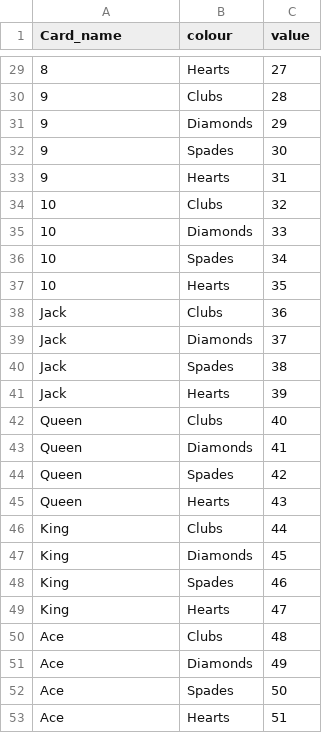
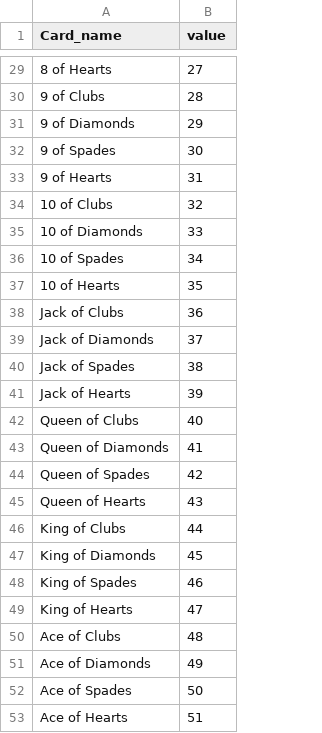
Before and after one commit to Mrsenior12/Card_Clasification, a CSV file: Projekt-Obrazy/cards.csv, drawn as a sheet; only a part is shown, gaps mark what is left out; the diff covers the shown part only; the diff names each change by its address in the sheet, - before the commit and + after, or states it on an @@ line.

```diff
--- a/Projekt-Obrazy/cards.csv
+++ b/Projekt-Obrazy/cards.csv
-column B (colour), rows 29-53: Hearts | Clubs | Diamonds | Spades | Hearts | Clubs | Diamonds | Spades | Hearts | Clubs | Diamonds | Spades | Hearts | Clubs | Diamonds | Spades | Hearts | Clubs | Diamonds | Spades | Hearts | Clubs | Diamonds | Spades | Hearts
-A29 (Card_name): 8
+A29 (Card_name): 8 of Hearts
-A30 (Card_name): 9
+A30 (Card_name): 9 of Clubs
-A31 (Card_name): 9
+A31 (Card_name): 9 of Diamonds
-A32 (Card_name): 9
+A32 (Card_name): 9 of Spades
-A33 (Card_name): 9
+A33 (Card_name): 9 of Hearts
-A34 (Card_name): 10
+A34 (Card_name): 10 of Clubs
-A35 (Card_name): 10
+A35 (Card_name): 10 of Diamonds
-A36 (Card_name): 10
+A36 (Card_name): 10 of Spades
-A37 (Card_name): 10
+A37 (Card_name): 10 of Hearts
-A38 (Card_name): Jack
+A38 (Card_name): Jack of Clubs
-A39 (Card_name): Jack
+A39 (Card_name): Jack of Diamonds
-A40 (Card_name): Jack
+A40 (Card_name): Jack of Spades
-A41 (Card_name): Jack
+A41 (Card_name): Jack of Hearts
-A42 (Card_name): Queen
+A42 (Card_name): Queen of Clubs
-A43 (Card_name): Queen
+A43 (Card_name): Queen of Diamonds
-A44 (Card_name): Queen
+A44 (Card_name): Queen of Spades
-A45 (Card_name): Queen
+A45 (Card_name): Queen of Hearts
-A46 (Card_name): King
+A46 (Card_name): King of Clubs
-A47 (Card_name): King
+A47 (Card_name): King of Diamonds
-A48 (Card_name): King
+A48 (Card_name): King of Spades
-A49 (Card_name): King
+A49 (Card_name): King of Hearts
-A50 (Card_name): Ace
+A50 (Card_name): Ace of Clubs
-A51 (Card_name): Ace
+A51 (Card_name): Ace of Diamonds
-A52 (Card_name): Ace
+A52 (Card_name): Ace of Spades
-A53 (Card_name): Ace
+A53 (Card_name): Ace of Hearts
```
Also changed, not shown: 27 edited cells elsewhere in this file.
